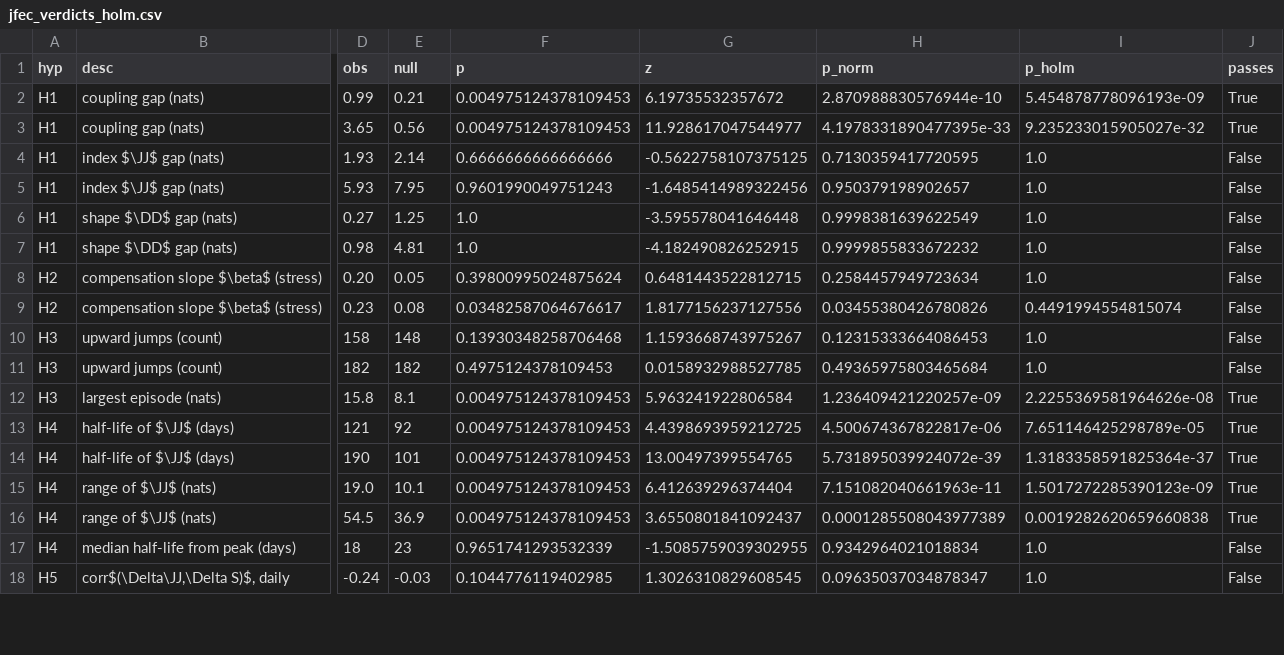
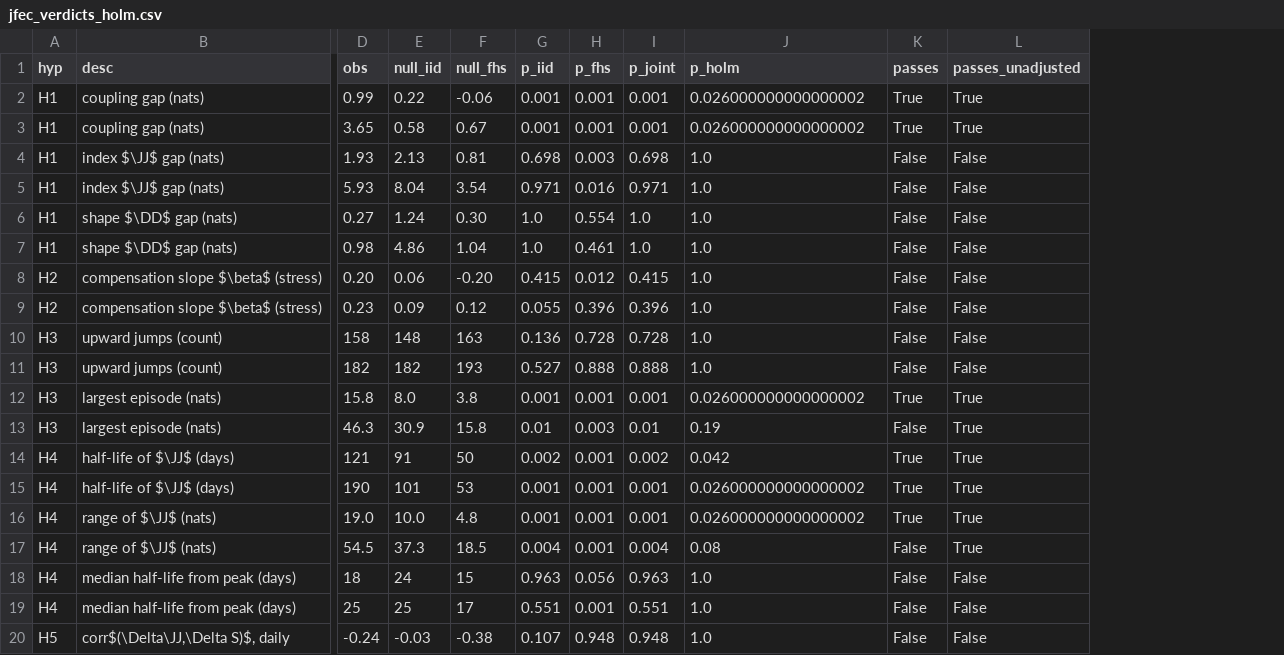
Before and after one commit to reoptimus/entropy_brownian_finance, a CSV file: paper/tables/jfec_verdicts_holm.csv, drawn as a sheet; only a part is shown, gaps mark what is left out; removed rows and columns are numbered as before the commit, all else as after; rows hold the shown columns only; the diff covers the shown part only; the diff names each change by its address in the sheet, - before the commit and + after, or states it on an @@ line.

```diff
--- a/paper/tables/jfec_verdicts_holm.csv
+++ b/paper/tables/jfec_verdicts_holm.csv
-column F (p), rows 2-18: 0.004975124378109453 | 0.004975124378109453 | 0.6666666666666666 | 0.9601990049751243 | 1.0 | 1.0 | 0.39800995024875624 | 0.03482587064676617 | 0.13930348258706468 | 0.4975124378109453 | 0.004975124378109453 | 0.004975124378109453 | 0.004975124378109453 | 0.004975124378109453 | 0.004975124378109453 | 0.9651741293532339 | 0.1044776119402985
-column G (z), rows 2-18: 6.19735532357672 | 11.928617047544977 | -0.5622758107375125 | -1.6485414989322456 | -3.595578041646448 | -4.182490826252915 | 0.6481443522812715 | 1.8177156237127556 | 1.1593668743975267 | 0.0158932988527785 | 5.963241922806584 | 4.4398693959212725 | 13.00497399554765 | 6.412639296374404 | 3.6550801841092437 | -1.5085759039302955 | 1.3026310829608545
-column H (p_norm), rows 2-18: 2.870988830576944e-10 | 4.1978331890477395e-33 | 0.7130359417720595 | 0.950379198902657 | 0.9998381639622549 | 0.9999855833672232 | 0.2584457949723634 | 0.03455380426780826 | 0.12315333664086453 | 0.49365975803465684 | 1.236409421220257e-09 | 4.500674367822817e-06 | 5.731895039924072e-39 | 7.151082040661963e-11 | 0.0001285508043977389 | 0.9342964021018834 | 0.09635037034878347
+column F (null_fhs), rows 2-12: -0.06 | 0.67 | 0.81 | 3.54 | 0.30 | 1.04 | -0.20 | 0.12 | 163 | 193 | 3.8; rows 14-18: 50 | 53 | 4.8 | 18.5 | 15; row 20: -0.38
+column G (p_iid), rows 2-12: 0.001 | 0.001 | 0.698 | 0.971 | 1.0 | 1.0 | 0.415 | 0.055 | 0.136 | 0.527 | 0.001; rows 14-18: 0.002 | 0.001 | 0.001 | 0.004 | 0.963; row 20: 0.107
+column H (p_fhs), rows 2-12: 0.001 | 0.001 | 0.003 | 0.016 | 0.554 | 0.461 | 0.012 | 0.396 | 0.728 | 0.888 | 0.001; rows 14-18: 0.001 | 0.001 | 0.001 | 0.001 | 0.056; row 20: 0.948
+column I (p_joint), rows 2-12: 0.001 | 0.001 | 0.698 | 0.971 | 1.0 | 1.0 | 0.415 | 0.396 | 0.728 | 0.888 | 0.001; rows 14-18: 0.002 | 0.001 | 0.001 | 0.004 | 0.963; row 20: 0.948
+column L (passes_unadjusted), rows 2-12: True | True | False | False | False | False | False | False | False | False | True; rows 14-18: True | True | True | True | False; row 20: False
-E1: null
+E1: null_iid
-E2 (null_iid): 0.21
+E2 (null_iid): 0.22
-J2 (p_holm): 5.454878778096193e-09
+J2 (p_holm): 0.026000000000000002
-E3 (null_iid): 0.56
+E3 (null_iid): 0.58
-J3 (p_holm): 9.235233015905027e-32
+J3 (p_holm): 0.026000000000000002
-E4 (null_iid): 2.14
+E4 (null_iid): 2.13
-E5 (null_iid): 7.95
+E5 (null_iid): 8.04
-E6 (null_iid): 1.25
+E6 (null_iid): 1.24
-E7 (null_iid): 4.81
+E7 (null_iid): 4.86
-E8 (null_iid): 0.05
+E8 (null_iid): 0.06
-E9 (null_iid): 0.08
+E9 (null_iid): 0.09
-J9 (p_holm): 0.4491994554815074
+J9 (p_holm): 1.0
-E12 (null_iid): 8.1
+E12 (null_iid): 8.0
-J12 (p_holm): 2.2255369581964626e-08
+J12 (p_holm): 0.026000000000000002
+row 13: H3 | largest episode (nats) | 46.3 | 30.9 | 15.8 | 0.01 | 0.003 | 0.01 | 0.19 | False | True
-E14 (null_iid): 92
+E14 (null_iid): 91
-J14 (p_holm): 7.651146425298789e-05
+J14 (p_holm): 0.042
-J15 (p_holm): 1.3183358591825364e-37
+J15 (p_holm): 0.026000000000000002
-E16 (null_iid): 10.1
+E16 (null_iid): 10.0
-J16 (p_holm): 1.5017272285390123e-09
+J16 (p_holm): 0.026000000000000002
-E17 (null_iid): 36.9
+E17 (null_iid): 37.3
-J17 (p_holm): 0.0019282620659660838
+J17 (p_holm): 0.08
-K17 (passes): True
+K17 (passes): False
-E18 (null_iid): 23
+E18 (null_iid): 24
+row 19: H4 | median half-life from peak (days) | 25 | 25 | 17 | 0.551 | 0.001 | 0.551 | 1.0 | False | False
```
Also changed, not shown: 1 added row and 10 edited cells elsewhere in this file, paper/tables/euro_block_coupling_series_overnight_only.csv, paper/tables/ff49_gjr_params.csv, 27 other files.
